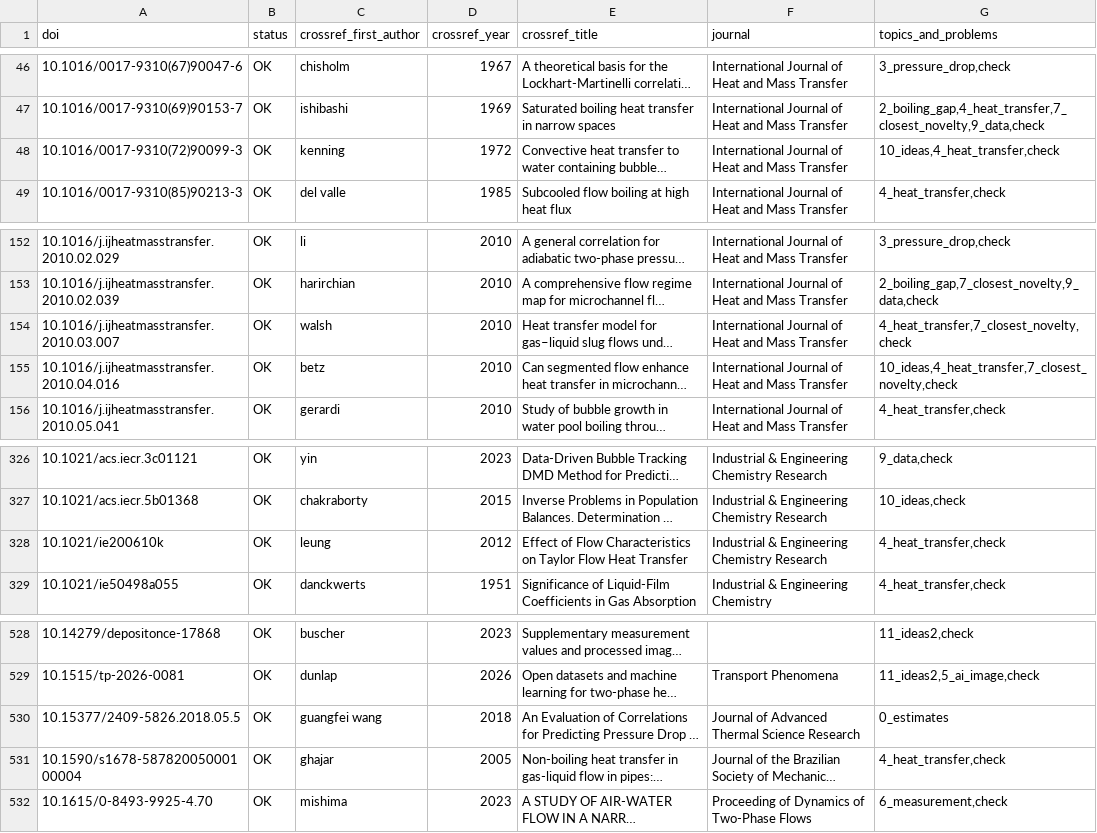
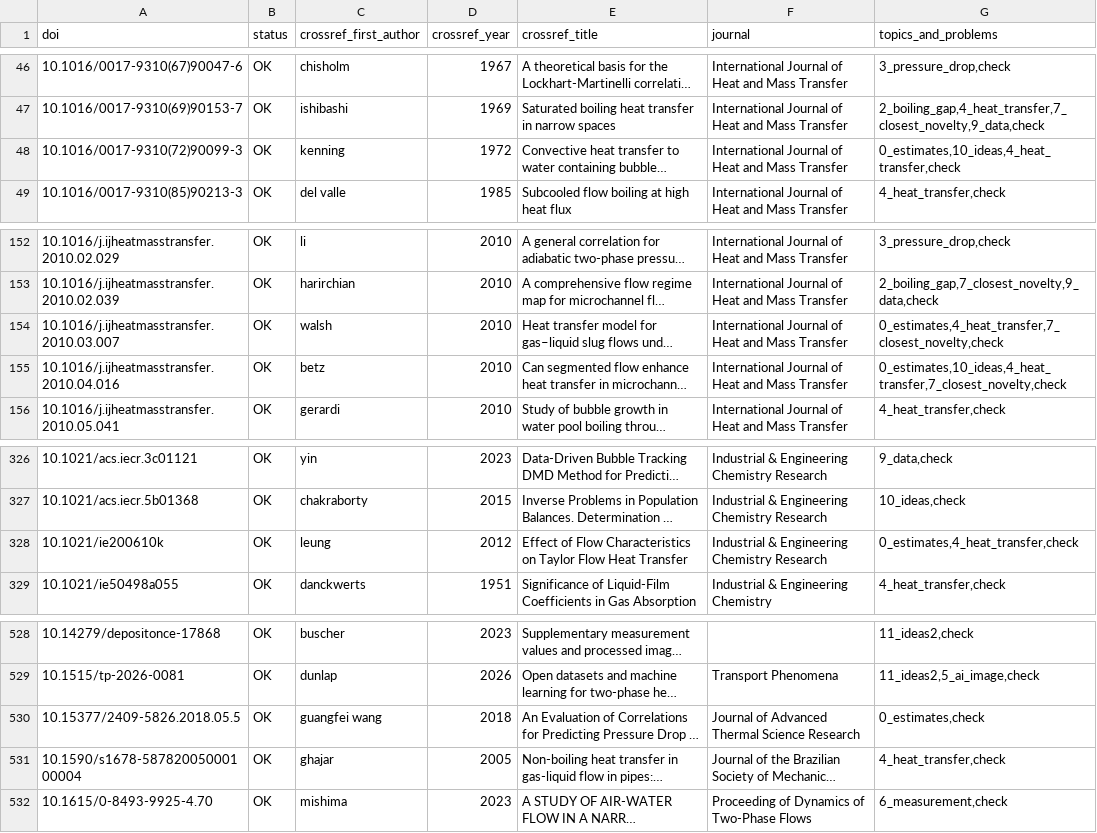
Before and after one commit to tristanchoi2001-collab/bubbles, a TSV file: docs/research/refs_check.tsv, drawn as a sheet; only a part is shown, gaps mark what is left out; long unchanged cells end in …; the diff names each change by its address in the sheet, - before the commit and + after, or states it on an @@ line.

```diff
--- a/docs/research/refs_check.tsv
+++ b/docs/research/refs_check.tsv
-G48 (topics_and_problems): 10_ideas,4_heat_transfer,check
+G48 (topics_and_problems): 0_estimates,10_ideas,4_heat_transfer,check
-G154 (topics_and_problems): 4_heat_transfer,7_closest_novelty,check
+G154 (topics_and_problems): 0_estimates,4_heat_transfer,7_closest_novelty,check
-G155 (topics_and_problems): 10_ideas,4_heat_transfer,7_closest_novelty,check
+G155 (topics_and_problems): 0_estimates,10_ideas,4_heat_transfer,7_closest_novelty,check
-G328 (topics_and_problems): 4_heat_transfer,check
+G328 (topics_and_problems): 0_estimates,4_heat_transfer,check
-G530 (topics_and_problems): 0_estimates
+G530 (topics_and_problems): 0_estimates,check
```
Also changed, not shown: docs/research/refs_0_estimates.tsv, 4 other files.
